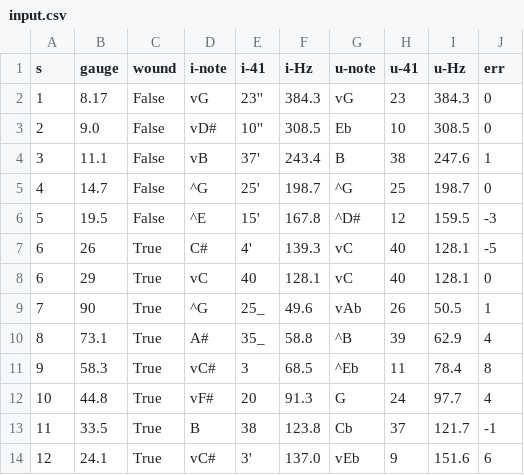
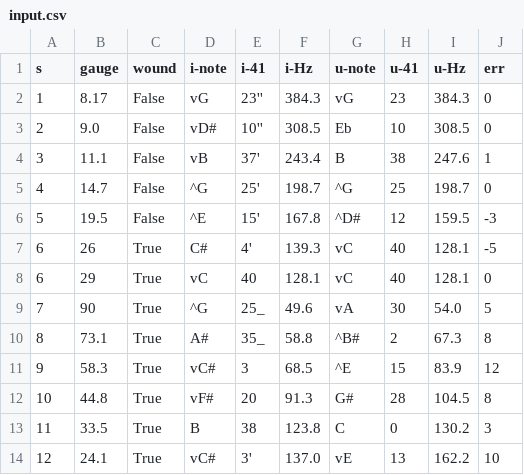
Before and after one commit to JeffreyBenjaminBrown/gauge-freq, a CSV file: data/input.csv, drawn as a sheet.

Commit message:
change the using (u-) portion of the input data

```diff
--- a/data/input.csv
+++ b/data/input.csv
@@ -8,7 +8,7 @@ s,gauge,wound,i-note,i-41,i-Hz,u-note,u-41,u-Hz,err
 6,29,True,vC,40,128.1,vC,40,128.1,0
-7,90,True,^G,25_,49.6,vAb,26,50.5,1
-8,73.1,True,A#,35_,58.8,^B,39,62.9,4
-9,58.3,True,vC#,3,68.5,^Eb,11,78.4,8
-10,44.8,True,vF#,20,91.3,G,24,97.7,4
-11,33.5,True,B,38,123.8,Cb,37,121.7,-1
-12,24.1,True,vC#,3',137.0,vEb,9,151.6,6
+7,90,True,^G,25_,49.6,vA,30,54.0,5
+8,73.1,True,A#,35_,58.8,^B#,2,67.3,8
+9,58.3,True,vC#,3,68.5,^E,15,83.9,12
+10,44.8,True,vF#,20,91.3,G#,28,104.5,8
+11,33.5,True,B,38,123.8,C,0,130.2,3
+12,24.1,True,vC#,3',137.0,vE,13,162.2,10
```
Also changed, not shown: 1 other file.
